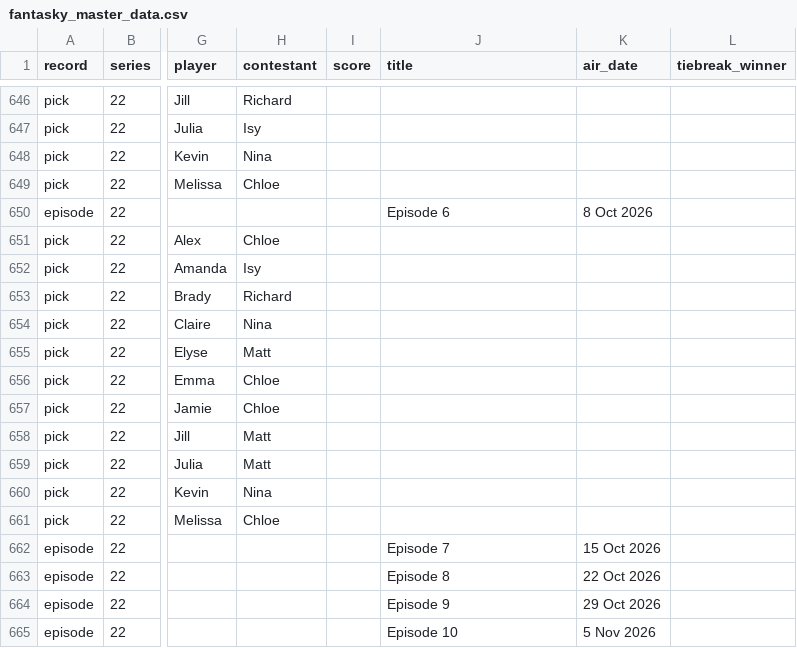
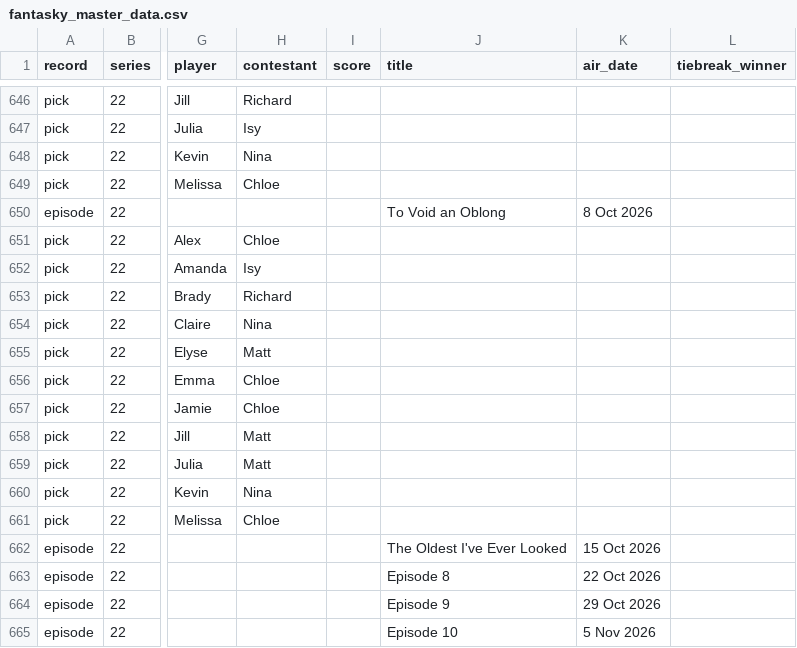
Before and after one commit to kbroadie/Fantasky-Master, a CSV file: data/fantasky_master_data.csv, drawn as a sheet; only a part is shown, gaps mark what is left out; the diff names each change by its address in the sheet, - before the commit and + after, or states it on an @@ line.

Commit message:
2 edits from edit mode
Title: Series 22 Ep 6: To Void an Oblong
Title: Series 22 Ep 7: The Oldest I've Ever Looked

Saved from the app's edit mode.

```diff
--- a/data/fantasky_master_data.csv
+++ b/data/fantasky_master_data.csv
-J650 (title): Episode 6
+J650 (title): To Void an Oblong
-J662 (title): Episode 7
+J662 (title): The Oldest I've Ever Looked
```
